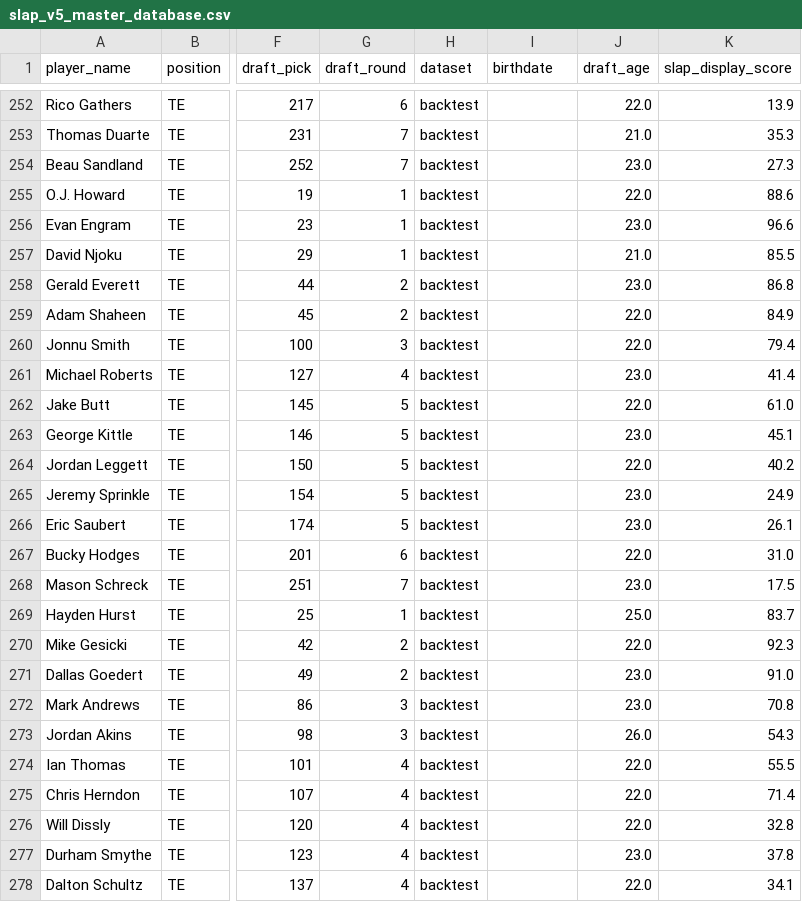
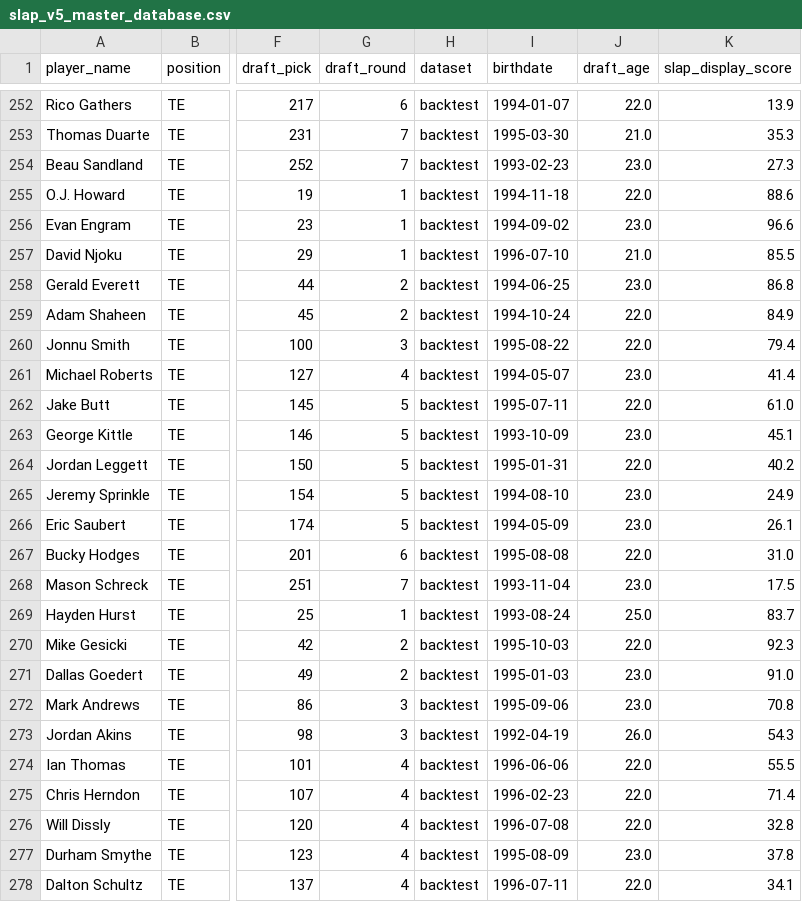
Before and after one commit to LavacheBeadsman/SlapModelV3, a CSV file: output/slap_v5_master_database.csv, drawn as a sheet; only a part is shown, gaps mark what is left out; the diff covers the shown part only; the diff names each change by its address in the sheet, - before the commit and + after, or states it on an @@ line.

```diff
--- a/output/slap_v5_master_database.csv
+++ b/output/slap_v5_master_database.csv
-I252 (birthdate): (empty)
+I252 (birthdate): 1994-01-07
-I253 (birthdate): (empty)
+I253 (birthdate): 1995-03-30
-I254 (birthdate): (empty)
+I254 (birthdate): 1993-02-23
-I255 (birthdate): (empty)
+I255 (birthdate): 1994-11-18
-I256 (birthdate): (empty)
+I256 (birthdate): 1994-09-02
-I257 (birthdate): (empty)
+I257 (birthdate): 1996-07-10
-I258 (birthdate): (empty)
+I258 (birthdate): 1994-06-25
-I259 (birthdate): (empty)
+I259 (birthdate): 1994-10-24
-I260 (birthdate): (empty)
+I260 (birthdate): 1995-08-22
-I261 (birthdate): (empty)
+I261 (birthdate): 1994-05-07
-I262 (birthdate): (empty)
+I262 (birthdate): 1995-07-11
-I263 (birthdate): (empty)
+I263 (birthdate): 1993-10-09
-I264 (birthdate): (empty)
+I264 (birthdate): 1995-01-31
-I265 (birthdate): (empty)
+I265 (birthdate): 1994-08-10
-I266 (birthdate): (empty)
+I266 (birthdate): 1994-05-09
-I267 (birthdate): (empty)
+I267 (birthdate): 1995-08-08
-I268 (birthdate): (empty)
+I268 (birthdate): 1993-11-04
-I269 (birthdate): (empty)
+I269 (birthdate): 1993-08-24
-I270 (birthdate): (empty)
+I270 (birthdate): 1995-10-03
-I271 (birthdate): (empty)
+I271 (birthdate): 1995-01-03
-I272 (birthdate): (empty)
+I272 (birthdate): 1995-09-06
-I273 (birthdate): (empty)
+I273 (birthdate): 1992-04-19
-I274 (birthdate): (empty)
+I274 (birthdate): 1996-06-06
-I275 (birthdate): (empty)
+I275 (birthdate): 1996-02-23
-I276 (birthdate): (empty)
+I276 (birthdate): 1996-07-08
-I277 (birthdate): (empty)
+I277 (birthdate): 1995-08-09
-I278 (birthdate): (empty)
+I278 (birthdate): 1996-07-11
```
Also changed, not shown: 133 edited cells elsewhere in this file, output/slap_v5_te.csv, 3 other files.
